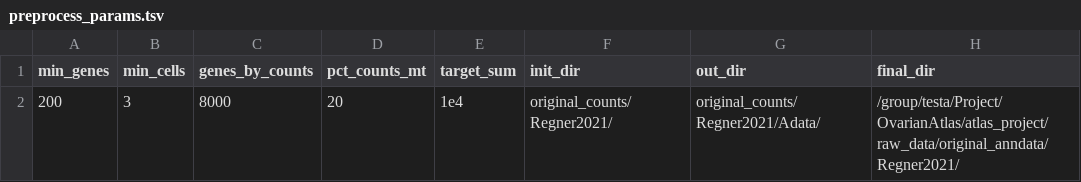
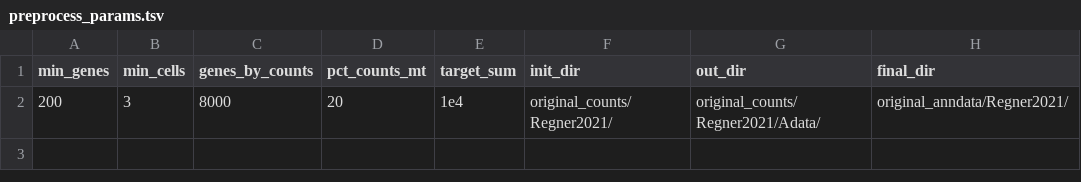
Before and after one commit to GiuseppeTestaLab/atlas_project, a TSV file: script/1_original_counts/Regner2021/preprocess_params.tsv, drawn as a sheet.

```diff
--- a/script/1_original_counts/Regner2021/preprocess_params.tsv
+++ b/script/1_original_counts/Regner2021/preprocess_params.tsv
@@ -1,2 +1,2 @@
 min_genes;min_cells;genes_by_counts;pct_counts_mt;target_sum;init_dir;out_dir;final_dir
-200;3;8000;20;1e4;original_counts/Regner2021/;original_counts/Regner2021/Adata/;/group/testa/Project/OvarianAtlas/atlas_project/raw_data/original_anndata/Regner2021/
+200;3;8000;20;1e4;original_counts/Regner2021/;original_counts/Regner2021/Adata/;original_anndata/Regner2021/
```
Also changed, not shown: script/1_original_counts/Loret2022/preprocess_params.tsv, script/1_original_counts/Qian2020/preprocess_params.tsv, 38 other files.
